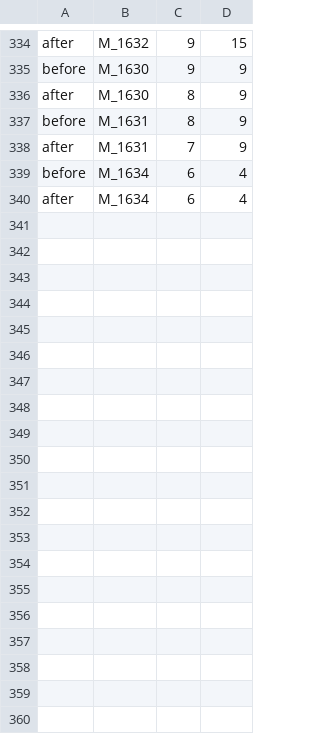
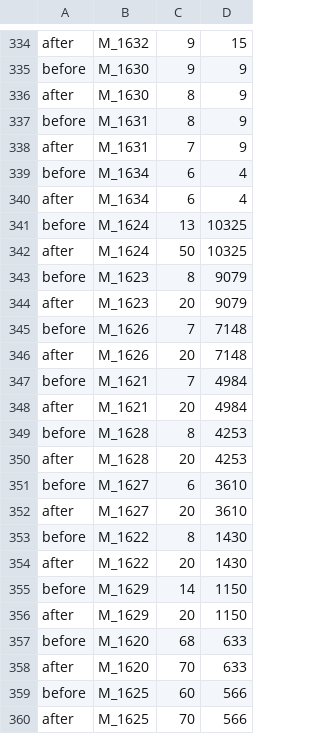
Before and after one commit to AdrienBolling/ONGOING-Ceratizit, a CSV file: log.csv, drawn as a sheet; only a part is shown, gaps mark what is left out; the diff covers the shown part only.

```diff
--- a/log.csv
+++ b/log.csv
@@ -340 +340,21 @@ before,M_1634,6,4
 after,M_1634,6,4
+before,M_1624,13,10325
+after,M_1624,50,10325
+before,M_1623,8,9079
+after,M_1623,20,9079
+before,M_1626,7,7148
+after,M_1626,20,7148
+before,M_1621,7,4984
+after,M_1621,20,4984
+before,M_1628,8,4253
+after,M_1628,20,4253
+before,M_1627,6,3610
+after,M_1627,20,3610
+before,M_1622,8,1430
+after,M_1622,20,1430
+before,M_1629,14,1150
+after,M_1629,20,1150
+before,M_1620,68,633
+after,M_1620,70,633
+before,M_1625,60,566
+after,M_1625,70,566
```
Also changed, not shown: 14 added rows elsewhere in this file, 9 other files.
